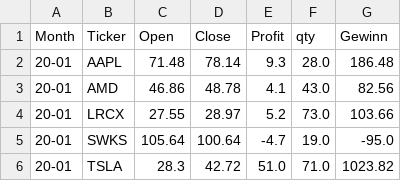
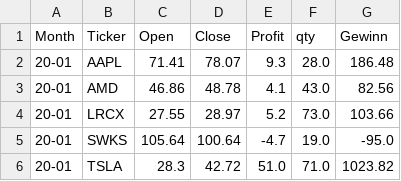
Before and after one commit to fxhuhn/monthly_trader_ndx, a CSV file: data/trades/20-01.csv, drawn as a sheet.

```diff
--- a/data/trades/20-01.csv
+++ b/data/trades/20-01.csv
@@ -1,3 +1,3 @@
 Month,Ticker,Open,Close,Profit,qty,Gewinn
-20-01,AAPL,71.48,78.14,9.3,28.0,186.48
+20-01,AAPL,71.41,78.07,9.3,28.0,186.48
 20-01,AMD,46.86,48.78,4.1,43.0,82.56
```
Also changed, not shown: data/depot.csv, data/trades/19-12.csv, 7 other files.
